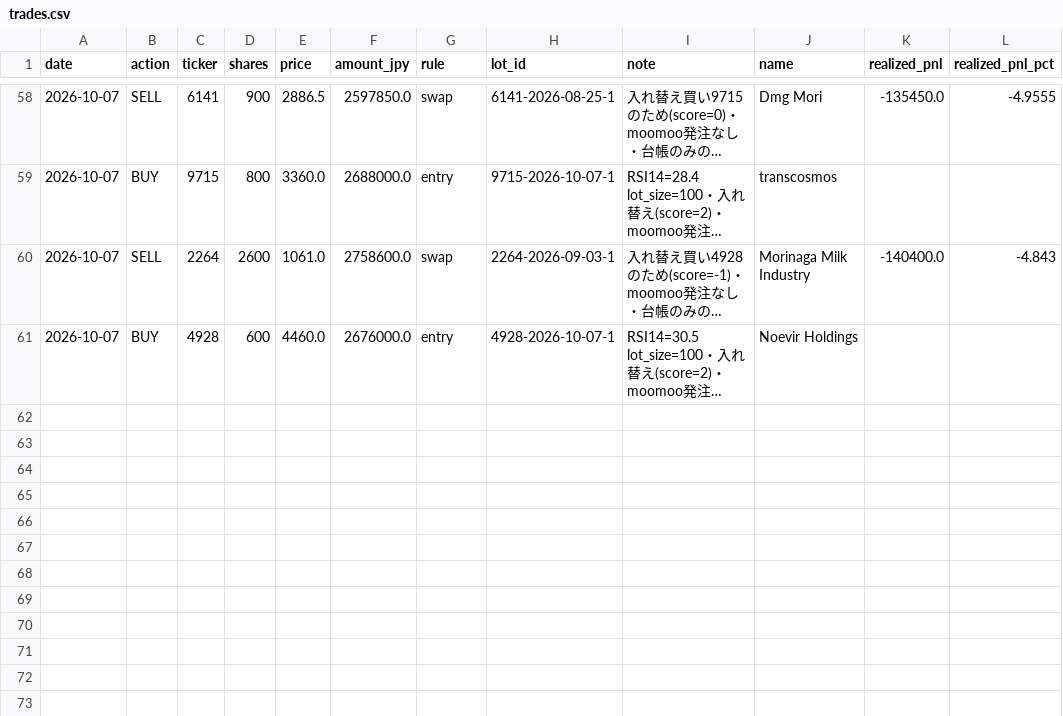
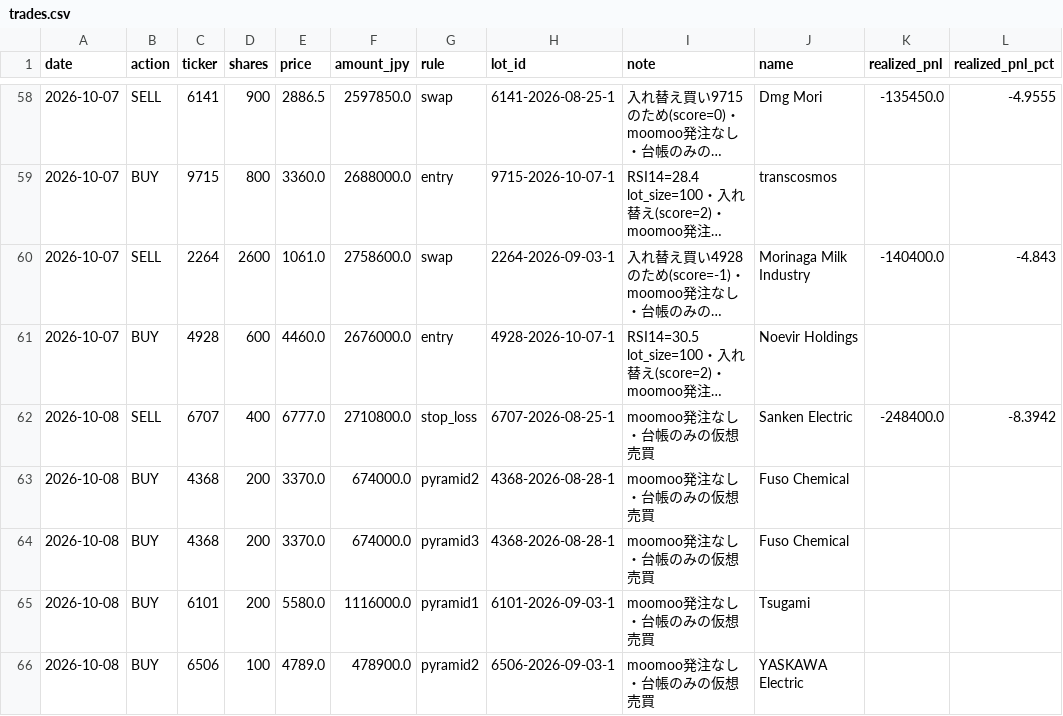
Before and after one commit to kimurap-collab/vs-sp500, a CSV file: ledger/rsi_jp/trades.csv, drawn as a sheet; only a part is shown, gaps mark what is left out; long unchanged cells end in …; the diff names each change by its address in the sheet, - before the commit and + after, or states it on an @@ line.

```diff
--- a/ledger/rsi_jp/trades.csv
+++ b/ledger/rsi_jp/trades.csv
+row 62: 2026-10-08 | SELL | 6707 | 400 | 6777.0 | 2710800.0 | stop_loss | 6707-2026-08-25-1 | moomoo発注なし・台帳のみの仮想売買 | Sanken Electric | -248400.0 | -8.3942
+row 63: 2026-10-08 | BUY | 4368 | 200 | 3370.0 | 674000.0 | pyramid2 | 4368-2026-08-28-1 | moomoo発注なし・台帳のみの仮想売買 | Fuso Chemical
+row 64: 2026-10-08 | BUY | 4368 | 200 | 3370.0 | 674000.0 | pyramid3 | 4368-2026-08-28-1 | moomoo発注なし・台帳のみの仮想売買 | Fuso Chemical
+row 65: 2026-10-08 | BUY | 6101 | 200 | 5580.0 | 1116000.0 | pyramid1 | 6101-2026-09-03-1 | moomoo発注なし・台帳のみの仮想売買 | Tsugami
+row 66: 2026-10-08 | BUY | 6506 | 100 | 4789.0 | 478900.0 | pyramid2 | 6506-2026-09-03-1 | moomoo発注なし・台帳のみの仮想売買 | YASKAWA Electric
```
Also changed, not shown: ledger/history.csv, ledger/rsi/history.csv, 8 other files.
